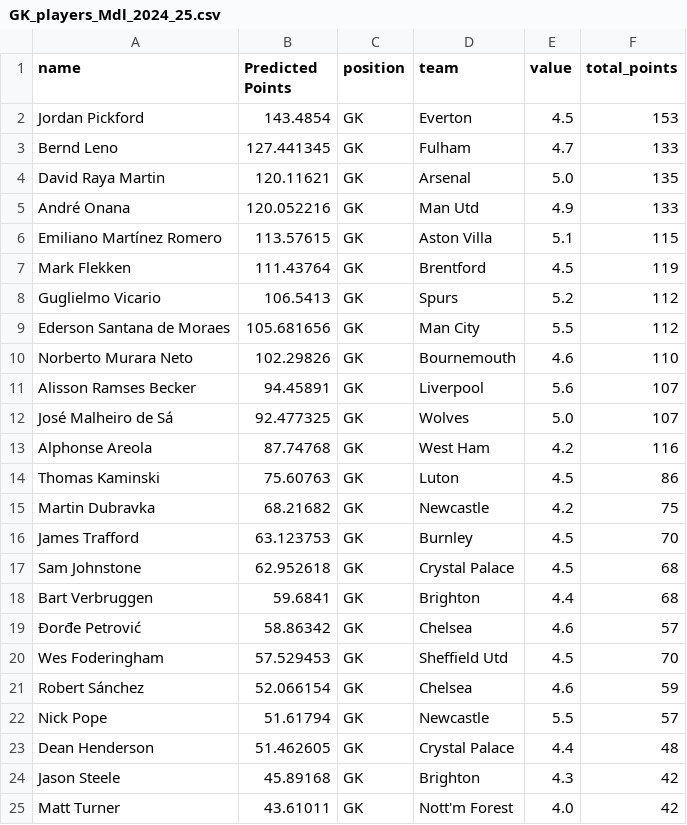
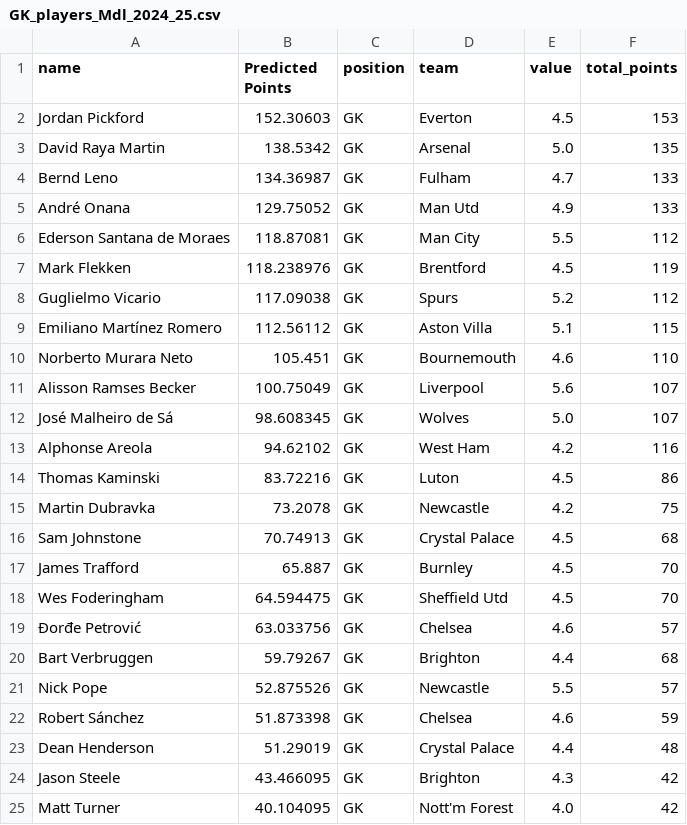
Before and after one commit to EthanBrogan/FplProject, a CSV file: output/GK_players_Mdl_2024_25.csv, drawn as a sheet; only a part is shown; the diff covers the shown part only.

```diff
--- a/output/GK_players_Mdl_2024_25.csv
+++ b/output/GK_players_Mdl_2024_25.csv
@@ -1,25 +1,25 @@
 name,Predicted Points,position,team,value,total_points
-Jordan Pickford,143.4854,GK,Everton,4.5,153
-Bernd Leno,127.441345,GK,Fulham,4.7,133
-David Raya Martin,120.11621,GK,Arsenal,5.0,135
-André Onana,120.052216,GK,Man Utd,4.9,133
-Emiliano Martínez Romero,113.57615,GK,Aston Villa,5.1,115
-Mark Flekken,111.43764,GK,Brentford,4.5,119
-Guglielmo Vicario,106.5413,GK,Spurs,5.2,112
-Ederson Santana de Moraes,105.681656,GK,Man City,5.5,112
-Norberto Murara Neto,102.29826,GK,Bournemouth,4.6,110
-Alisson Ramses Becker,94.45891,GK,Liverpool,5.6,107
-José Malheiro de Sá,92.477325,GK,Wolves,5.0,107
-Alphonse Areola,87.74768,GK,West Ham,4.2,116
-Thomas Kaminski,75.60763,GK,Luton,4.5,86
-Martin Dubravka,68.21682,GK,Newcastle,4.2,75
-James Trafford,63.123753,GK,Burnley,4.5,70
-Sam Johnstone,62.952618,GK,Crystal Palace,4.5,68
-Bart Verbruggen,59.6841,GK,Brighton,4.4,68
-Đorđe Petrović,58.86342,GK,Chelsea,4.6,57
-Wes Foderingham,57.529453,GK,Sheffield Utd,4.5,70
-Robert Sánchez,52.066154,GK,Chelsea,4.6,59
-Nick Pope,51.61794,GK,Newcastle,5.5,57
-Dean Henderson,51.462605,GK,Crystal Palace,4.4,48
-Jason Steele,45.89168,GK,Brighton,4.3,42
-Matt Turner,43.61011,GK,Nott'm Forest,4.0,42
+Jordan Pickford,152.30603,GK,Everton,4.5,153
+David Raya Martin,138.5342,GK,Arsenal,5.0,135
+Bernd Leno,134.36987,GK,Fulham,4.7,133
+André Onana,129.75052,GK,Man Utd,4.9,133
+Ederson Santana de Moraes,118.87081,GK,Man City,5.5,112
+Mark Flekken,118.238976,GK,Brentford,4.5,119
+Guglielmo Vicario,117.09038,GK,Spurs,5.2,112
+Emiliano Martínez Romero,112.56112,GK,Aston Villa,5.1,115
+Norberto Murara Neto,105.451,GK,Bournemouth,4.6,110
+Alisson Ramses Becker,100.75049,GK,Liverpool,5.6,107
+José Malheiro de Sá,98.608345,GK,Wolves,5.0,107
+Alphonse Areola,94.62102,GK,West Ham,4.2,116
+Thomas Kaminski,83.72216,GK,Luton,4.5,86
+Martin Dubravka,73.2078,GK,Newcastle,4.2,75
+Sam Johnstone,70.74913,GK,Crystal Palace,4.5,68
+James Trafford,65.887,GK,Burnley,4.5,70
+Wes Foderingham,64.594475,GK,Sheffield Utd,4.5,70
+Đorđe Petrović,63.033756,GK,Chelsea,4.6,57
+Bart Verbruggen,59.79267,GK,Brighton,4.4,68
+Nick Pope,52.875526,GK,Newcastle,5.5,57
+Robert Sánchez,51.873398,GK,Chelsea,4.6,59
+Dean Henderson,51.29019,GK,Crystal Palace,4.4,48
+Jason Steele,43.466095,GK,Brighton,4.3,42
+Matt Turner,40.104095,GK,Nott'm Forest,4.0,42
```
Also changed, not shown: 2 added rows, 2 removed rows and 10 edited cells elsewhere in this file, output/DEF_players_Mdl_2024_25.csv, output/FWD_players_Mdl_2024_25.csv, 9 other files.
